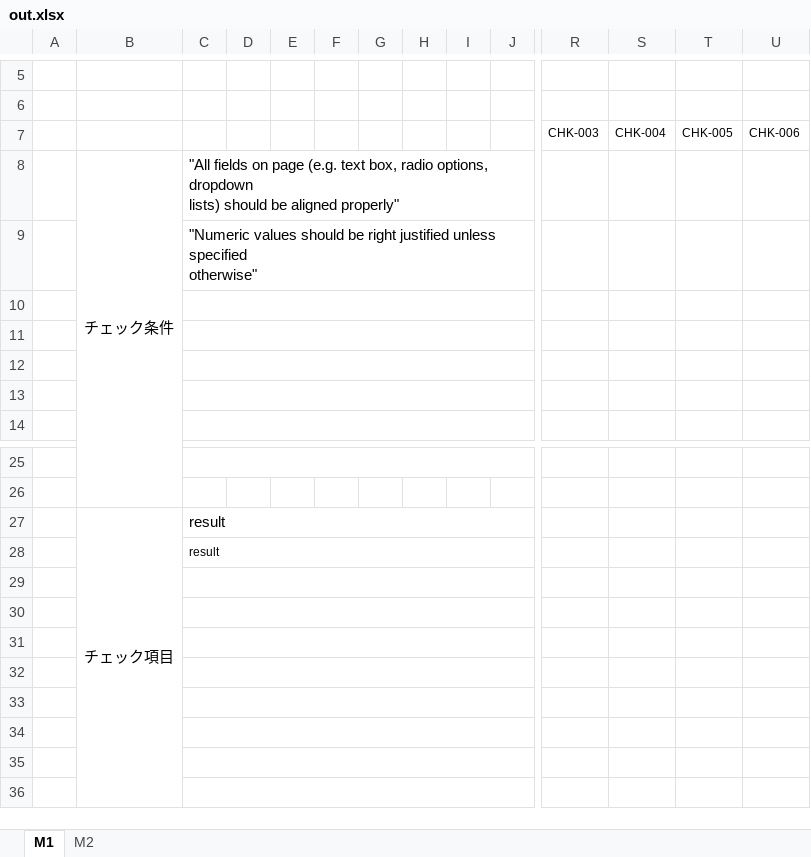
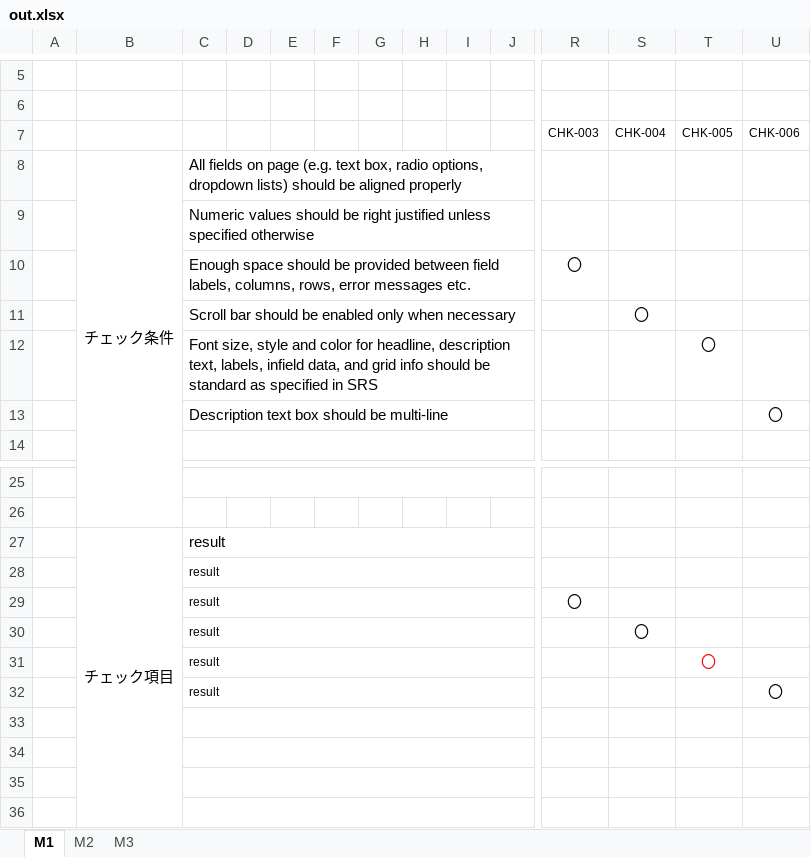
Before and after one commit to buiminh15/MERN_practice, an Excel workbook: backend/out.xlsx, sheet M1, drawn as a sheet; only a part is shown, gaps mark what is left out; values as stored, in another font and other column widths than the file's, no borders; charts and pictures not drawn; rows hold the shown columns only; ↵ is a line break in a cell; the diff names each change by its address in the sheet, - before the commit and + after, or states it on an @@ line.

```diff
--- a/backend/out.xlsx (sheet M1)
+++ b/backend/out.xlsx (sheet M1)
+sheet tab: M3
-C8: "All fields on page (e.g. text box, radio options, dropdown ↵ lists) should be aligned properly"
+C8: All fields on page (e.g. text box, radio options, dropdown lists) should be aligned properly
-C9: "Numeric values should be right justified unless specified ↵ otherwise"
+C9: Numeric values should be right justified unless specified otherwise
-row 10: (empty)
+row 10:  |  | Enough space should be provided between field labels, columns, rows, error messages etc. |  |  |  |  |  |  |  | 〇
-row 11: (empty)
+row 11:  |  | Scroll bar should be enabled only when necessary |  |  |  |  |  |  |  |  | 〇
-row 12: (empty)
+row 12:  |  | Font size, style and color for headline, description text, labels, infield data, and grid info should be standard as specified in SRS |  |  |  |  |  |  |  |  |  | 〇
-row 13: (empty)
+row 13:  |  | Description text box should be multi-line |  |  |  |  |  |  |  |  |  |  | 〇
-row 29: (empty)
+row 29:  |  | result |  |  |  |  |  |  |  | 〇
-row 30: (empty)
+row 30:  |  | result |  |  |  |  |  |  |  |  | 〇
-row 31: (empty)
+row 31:  |  | result |  |  |  |  |  |  |  |  |  | 〇
-row 32: (empty)
+row 32:  |  | result |  |  |  |  |  |  |  |  |  |  | 〇
```
Also changed, not shown: sheet M2, 10 other files.
